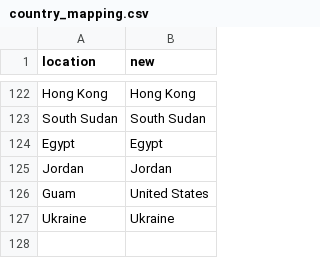
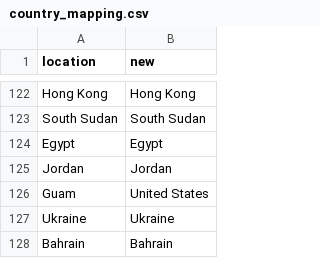
Before and after one commit to owid/monkeypox, a CSV file: src/country_mapping.csv, drawn as a sheet; only a part is shown, gaps mark what is left out.

Commit message:
Update country_mapping.csv

```diff
--- a/src/country_mapping.csv
+++ b/src/country_mapping.csv
@@ -127 +127,2 @@ Guam,United States
 Ukraine,Ukraine
+Bahrain,Bahrain
```
